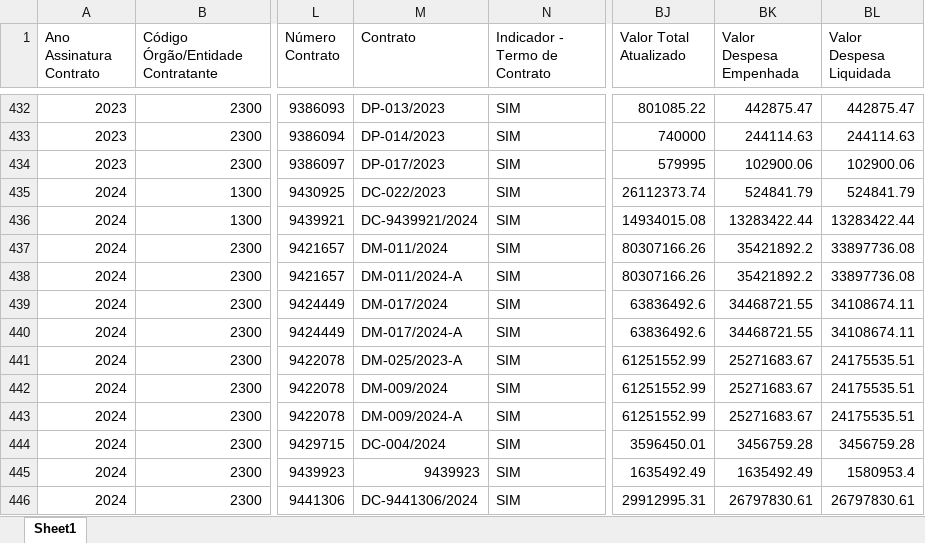
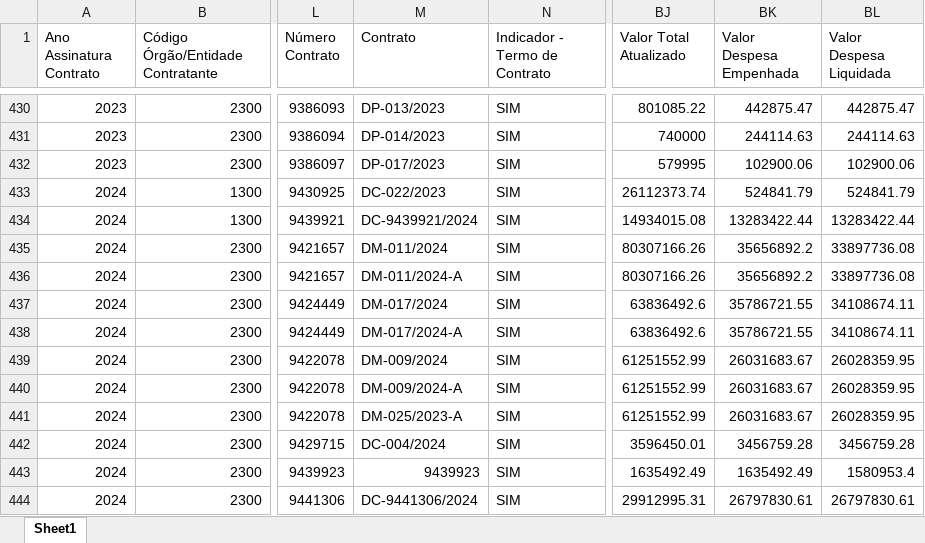
Before and after one commit to transparencia-mg/portal_obras, an Excel workbook: upload/contratos_siad.xlsx, sheet Sheet1, drawn as a sheet; only a part is shown, gaps mark what is left out; values as stored, in another font and other column widths than the file's, no cell formats; addresses are those after the commit; the diff covers the shown part only; the diff names each change by its address in the sheet, - before the commit and + after, or states it on an @@ line.

```diff
--- a/upload/contratos_siad.xlsx (sheet Sheet1)
+++ b/upload/contratos_siad.xlsx (sheet Sheet1)
-BK435:BK436 (Valor Despesa Empenhada): 35421892.2
+BK435:BK436 (Valor Despesa Empenhada): 35656892.2
-BK437:BK438 (Valor Despesa Empenhada): 34468721.55
+BK437:BK438 (Valor Despesa Empenhada): 35786721.55
-M439 (Contrato): DM-025/2023-A
+M439 (Contrato): DM-009/2024
-BK439:BK441 (Valor Despesa Empenhada): 25271683.67
+BK439:BK441 (Valor Despesa Empenhada): 26031683.67
-BL439:BL441 (Valor Despesa Liquidada): 24175535.51
+BL439:BL441 (Valor Despesa Liquidada): 26028359.95
-M440 (Contrato): DM-009/2024
+M440 (Contrato): DM-009/2024-A
-M441 (Contrato): DM-009/2024-A
+M441 (Contrato): DM-025/2023-A
```
Also changed, not shown: 4 added rows, 5 removed rows, 1 moved row and 147 edited cells elsewhere in this sheet, cell formats, upload/contratos.xlsx, upload/fiscais.xlsx, 6 other files.
